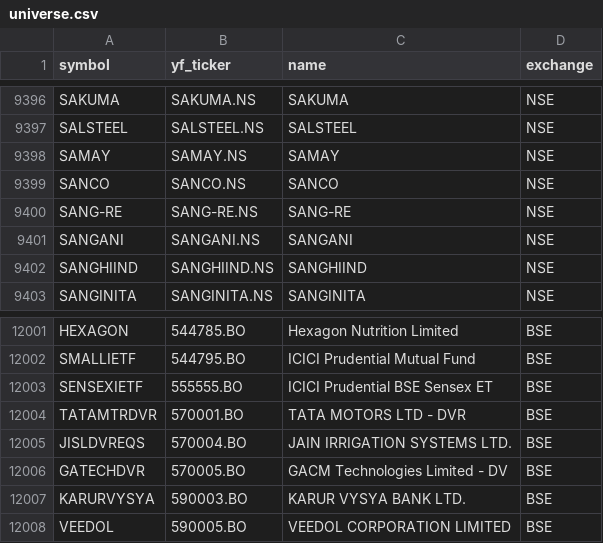
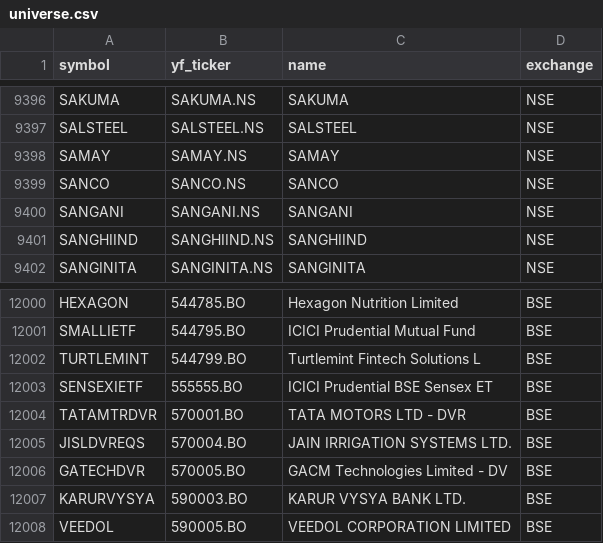
Before and after one commit to Aditya100704/nse-bse-momentum-scanner, a CSV file: data/universe.csv, drawn as a sheet; only a part is shown, gaps mark what is left out; removed rows and columns are numbered as before the commit, all else as after; the diff names each change by its address in the sheet, - before the commit and + after, or states it on an @@ line.

```diff
--- a/data/universe.csv
+++ b/data/universe.csv
-row 9400: SANG-RE | SANG-RE.NS | SANG-RE | NSE
+row 12002: TURTLEMINT | 544799.BO | Turtlemint Fintech Solutions L | BSE
```
Also changed, not shown: data/scanner_output.csv, data/scanner_output_us.csv, 7 other files.
